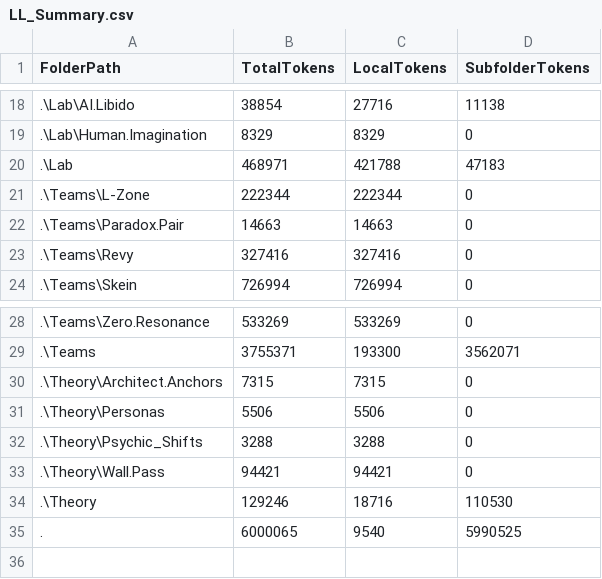
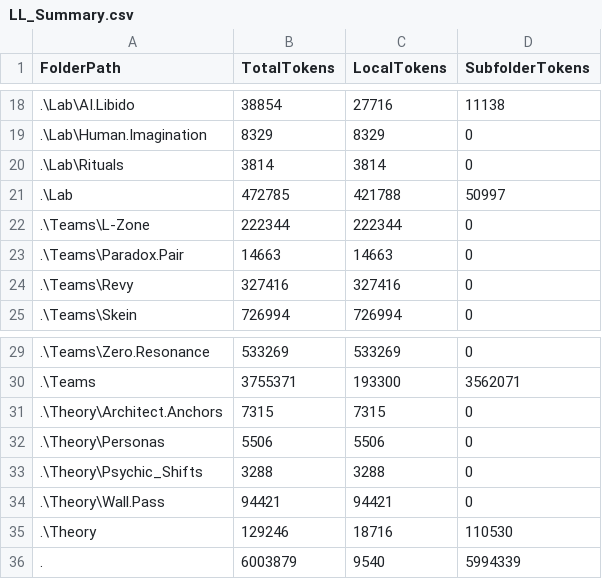
Before and after one commit to KotBasilio/Prec, a CSV file: LL_Summary.csv, drawn as a sheet; only a part is shown, gaps mark what is left out.

Commit message:
rituals

```diff
--- a/LL_Summary.csv
+++ b/LL_Summary.csv
@@ -19,3 +19,4 @@ FolderPath,TotalTokens,LocalTokens,SubfolderTokens
 .\Lab\Human.Imagination,8329,8329,0
-.\Lab,468971,421788,47183
+.\Lab\Rituals,3814,3814,0
+.\Lab,472785,421788,50997
 .\Teams\L-Zone,222344,222344,0
@@ -34,2 +35,2 @@ FolderPath,TotalTokens,LocalTokens,SubfolderTokens
 .\Theory,129246,18716,110530
-.,6000065,9540,5990525
+.,6003879,9540,5994339
```
Also changed, not shown: 4 other files.
